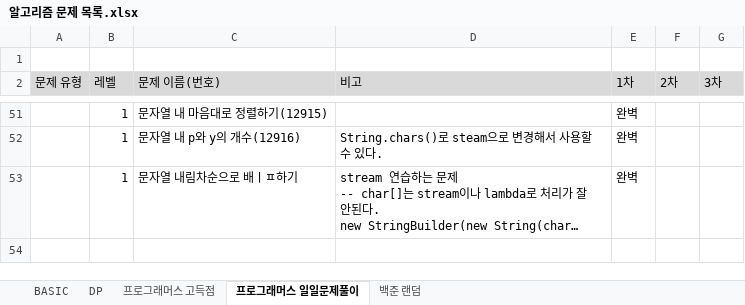
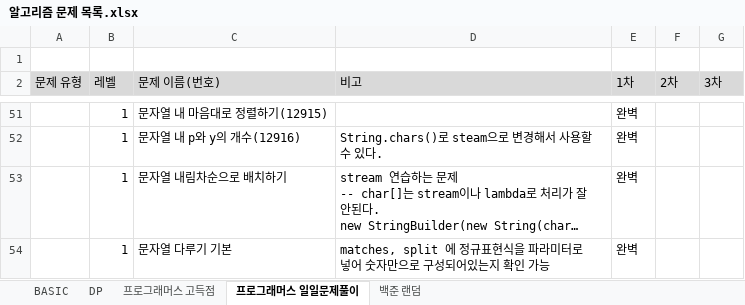
Before and after one commit to SeongJinSong/Algorithm, an Excel workbook: doc/알고리즘 문제 목록.xlsx, sheet 프로그래머스 일일문제풀이, drawn as a sheet; only a part is shown, gaps mark what is left out; long unchanged cells end in …; values as stored, in another font and other column widths than the file's, no borders; charts and pictures not drawn; the diff names each change by its address in the sheet, - before the commit and + after, or states it on an @@ line.

```diff
--- a/doc/알고리즘 문제 목록.xlsx (sheet 프로그래머스 일일문제풀이)
+++ b/doc/알고리즘 문제 목록.xlsx (sheet 프로그래머스 일일문제풀이)
-C53 (문제 이름(번호)): 문자열 내림차순으로 배ㅣㅍ하기
+C53 (문제 이름(번호)): 문자열 내림차순으로 배치하기
+row 54:  | 1 | 문자열 다루기 기본 | matches, split 에 정규표현식을 파라미터로 넣어 숫자만으로 구성되어있는지 확인 가능 | 완벽
```
Also changed, not shown: 1 other file.
